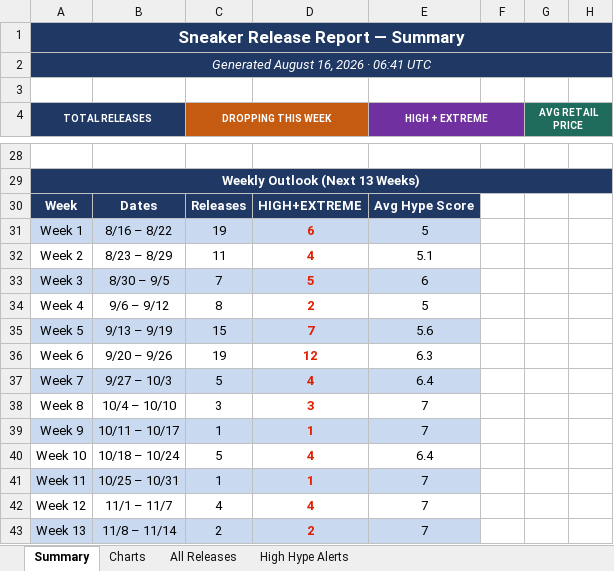
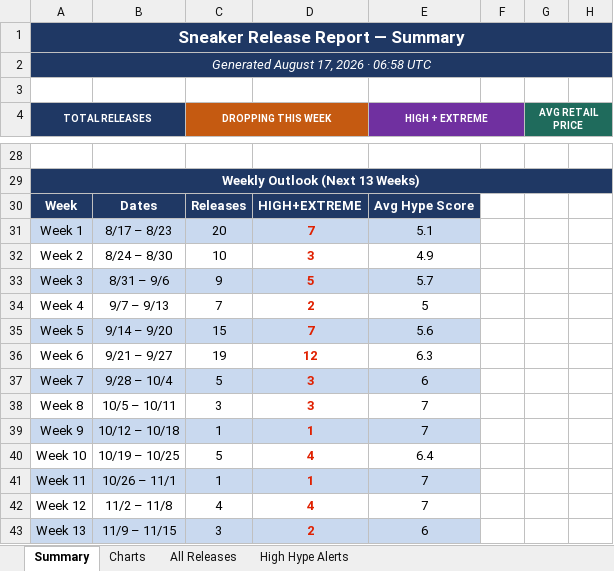
Before and after one commit to lordnader2002-sudo/Shoe-Tracker-v2, an Excel workbook: docs/data/sneaker_releases.xlsx, sheet Summary, drawn as a sheet; only a part is shown, gaps mark what is left out; values as stored, in another font and other column widths than the file's, no borders; the diff covers the shown part only; the diff names each change by its address in the sheet, - before the commit and + after, or states it on an @@ line.

```diff
--- a/docs/data/sneaker_releases.xlsx (sheet Summary)
+++ b/docs/data/sneaker_releases.xlsx (sheet Summary)
-A2 (TOTAL RELEASES): Generated August 16, 2026 · 06:41 UTC
+A2 (TOTAL RELEASES): Generated August 17, 2026 · 06:58 UTC
-B31: 8/16 – 8/22
+B31: 8/17 – 8/23
-C31 (DROPPING THIS WEEK): 19
+C31 (DROPPING THIS WEEK): 20
-D31: 6
+D31: 7
-E31 (HIGH + EXTREME): 5
+E31 (HIGH + EXTREME): 5.1
-B32: 8/23 – 8/29
+B32: 8/24 – 8/30
-C32 (DROPPING THIS WEEK): 11
+C32 (DROPPING THIS WEEK): 10
-D32: 4
+D32: 3
-E32 (HIGH + EXTREME): 5.1
+E32 (HIGH + EXTREME): 4.9
-B33: 8/30 – 9/5
+B33: 8/31 – 9/6
-C33 (DROPPING THIS WEEK): 7
+C33 (DROPPING THIS WEEK): 9
-E33 (HIGH + EXTREME): 6
+E33 (HIGH + EXTREME): 5.7
-B34: 9/6 – 9/12
+B34: 9/7 – 9/13
-C34 (DROPPING THIS WEEK): 8
+C34 (DROPPING THIS WEEK): 7
-B35: 9/13 – 9/19
+B35: 9/14 – 9/20
-B36: 9/20 – 9/26
+B36: 9/21 – 9/27
-B37: 9/27 – 10/3
+B37: 9/28 – 10/4
-D37: 4
+D37: 3
-E37 (HIGH + EXTREME): 6.4
+E37 (HIGH + EXTREME): 6
-B38: 10/4 – 10/10
+B38: 10/5 – 10/11
-B39: 10/11 – 10/17
+B39: 10/12 – 10/18
-B40: 10/18 – 10/24
+B40: 10/19 – 10/25
-B41: 10/25 – 10/31
+B41: 10/26 – 11/1
-B42: 11/1 – 11/7
+B42: 11/2 – 11/8
-B43: 11/8 – 11/14
+B43: 11/9 – 11/15
-C43 (DROPPING THIS WEEK): 2
+C43 (DROPPING THIS WEEK): 3
-E43 (HIGH + EXTREME): 7
+E43 (HIGH + EXTREME): 6
```
Also changed, not shown: 1 added row, 1 removed row and 12 edited cells elsewhere in this sheet, sheet All Releases, sheet High Hype Alerts, sheet Charts, reports/sneaker_releases.xlsx, 1 other file.
